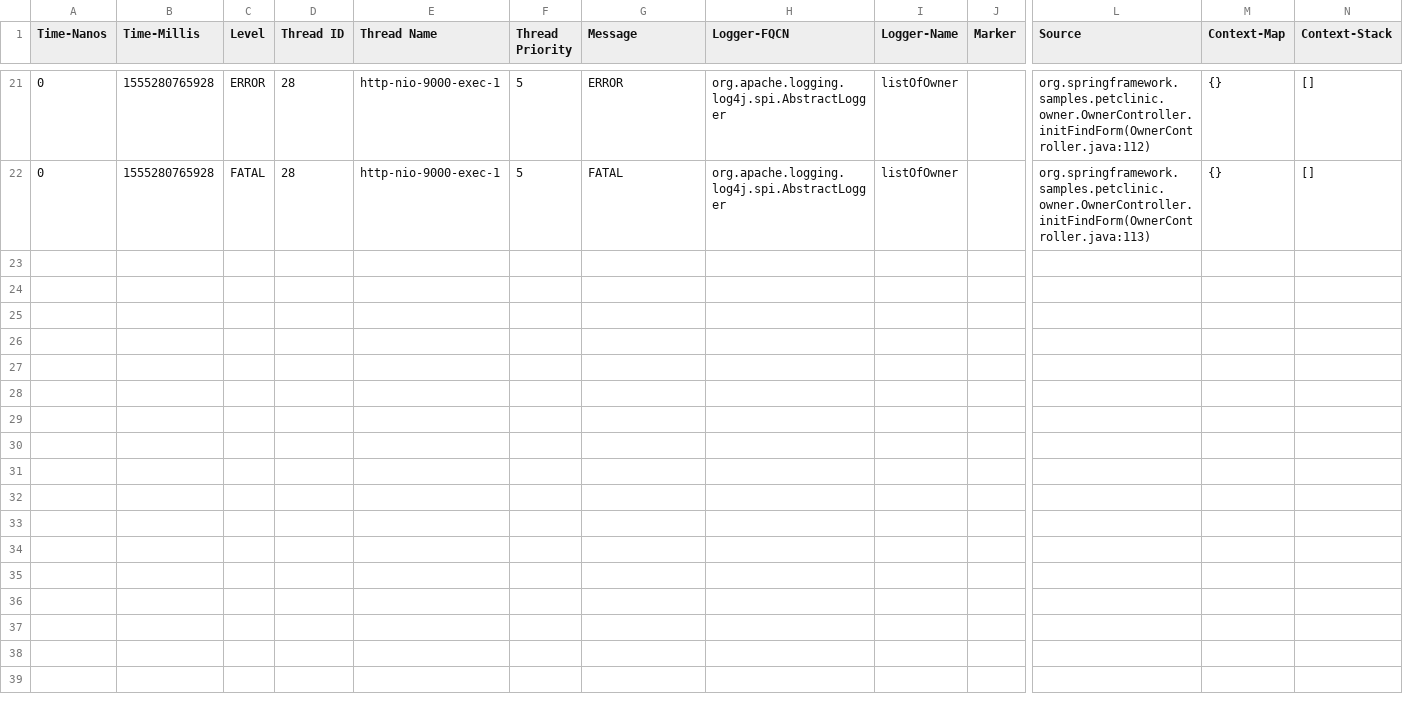
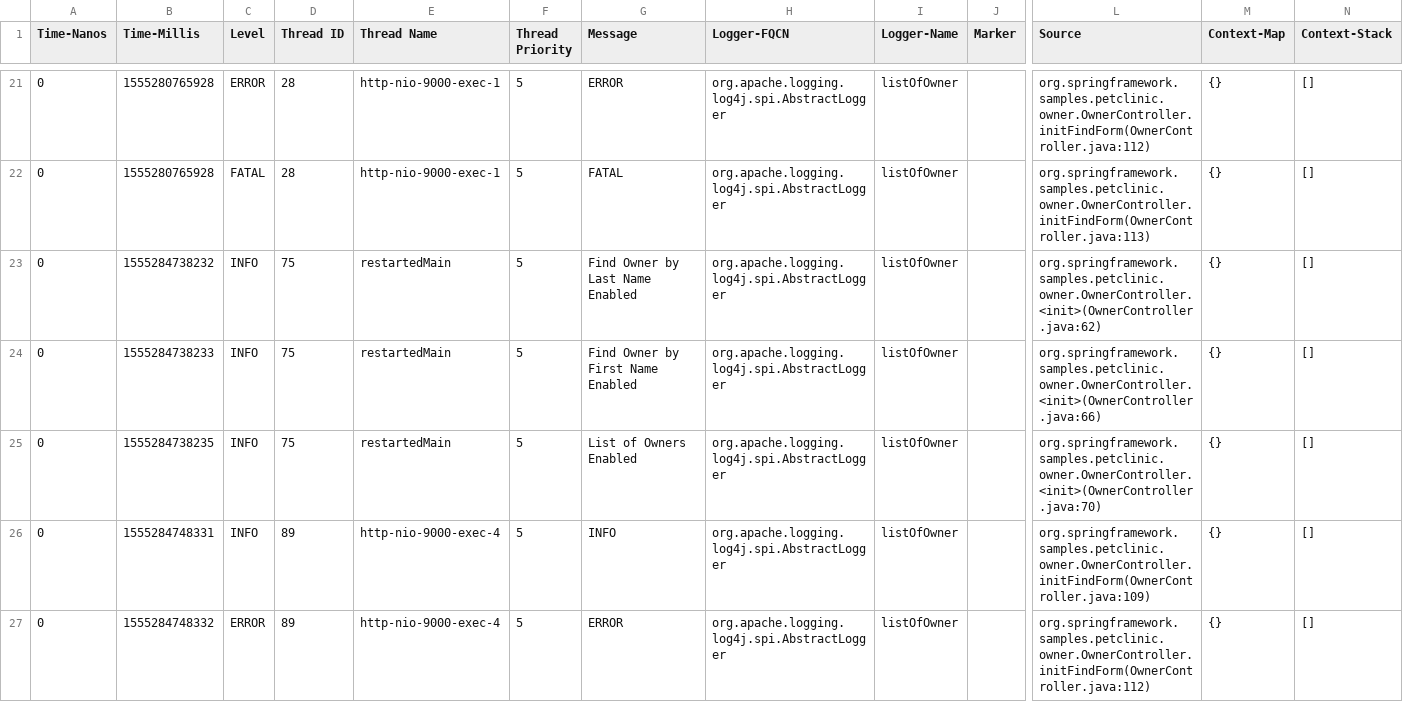
Before and after one commit to ShawnGuerra-Bautista/spring-petclinic, a CSV file: logs/ListOfOwnerLog.csv, drawn as a sheet; only a part is shown, gaps mark what is left out; rows hold the shown columns only; the diff covers the shown part only; the diff names each change by its address in the sheet, - before the commit and + after, or states it on an @@ line.

```diff
--- a/logs/ListOfOwnerLog.csv
+++ b/logs/ListOfOwnerLog.csv
+row 23: 0 | 1555284738232 | INFO | 75 | restartedMain | 5 | Find Owner by Last Name Enabled | org.apache.logging.log4j.spi.AbstractLogger | listOfOwner |  | org.springframework.samples.petclinic.owner.OwnerController.<init>(OwnerController.java:62) | {} | []
+row 24: 0 | 1555284738233 | INFO | 75 | restartedMain | 5 | Find Owner by First Name Enabled | org.apache.logging.log4j.spi.AbstractLogger | listOfOwner |  | org.springframework.samples.petclinic.owner.OwnerController.<init>(OwnerController.java:66) | {} | []
+row 25: 0 | 1555284738235 | INFO | 75 | restartedMain | 5 | List of Owners Enabled | org.apache.logging.log4j.spi.AbstractLogger | listOfOwner |  | org.springframework.samples.petclinic.owner.OwnerController.<init>(OwnerController.java:70) | {} | []
+row 26: 0 | 1555284748331 | INFO | 89 | http-nio-9000-exec-4 | 5 | INFO | org.apache.logging.log4j.spi.AbstractLogger | listOfOwner |  | org.springframework.samples.petclinic.owner.OwnerController.initFindForm(OwnerController.java:109) | {} | []
+row 27: 0 | 1555284748332 | ERROR | 89 | http-nio-9000-exec-4 | 5 | ERROR | org.apache.logging.log4j.spi.AbstractLogger | listOfOwner |  | org.springframework.samples.petclinic.owner.OwnerController.initFindForm(OwnerController.java:112) | {} | []
```
Also changed, not shown: 4 added rows elsewhere in this file, 2 other files.
